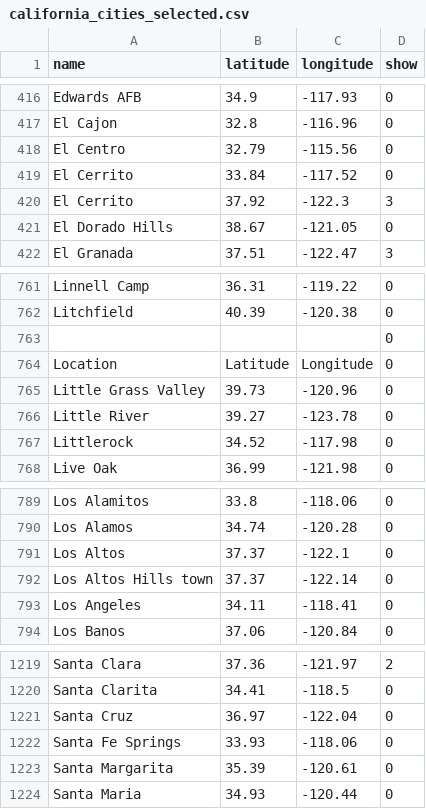
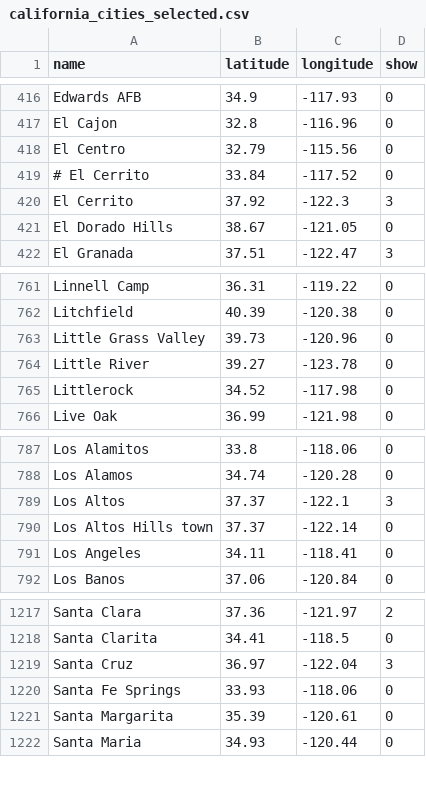
Before and after one commit to olwal/air, a CSV file: data/california_cities_selected.csv, drawn as a sheet; only a part is shown, gaps mark what is left out.

Commit message:
Fixed duplicate and enabled more cities

```diff
--- a/data/california_cities_selected.csv
+++ b/data/california_cities_selected.csv
@@ -418,3 +418,3 @@ El Cajon,32.8,-116.96,0
 El Centro,32.79,-115.56,0
-El Cerrito,33.84,-117.52,0
+# El Cerrito,33.84,-117.52,0
 El Cerrito,37.92,-122.3,3
@@ -762,4 +762,2 @@ Linnell Camp,36.31,-119.22,0
 Litchfield,40.39,-120.38,0
-,,,0
-Location,Latitude,Longitude,0
 Little Grass Valley,39.73,-120.96,0
@@ -790,3 +788,3 @@ Los Alamitos,33.8,-118.06,0
 Los Alamos,34.74,-120.28,0
-Los Altos,37.37,-122.1,0
+Los Altos,37.37,-122.1,3
 Los Altos Hills town,37.37,-122.14,0
@@ -1220,3 +1218,3 @@ Santa Clara,37.36,-121.97,2
 Santa Clarita,34.41,-118.5,0
-Santa Cruz,36.97,-122.04,0
+Santa Cruz,36.97,-122.04,3
 Santa Fe Springs,33.93,-118.06,0
```
